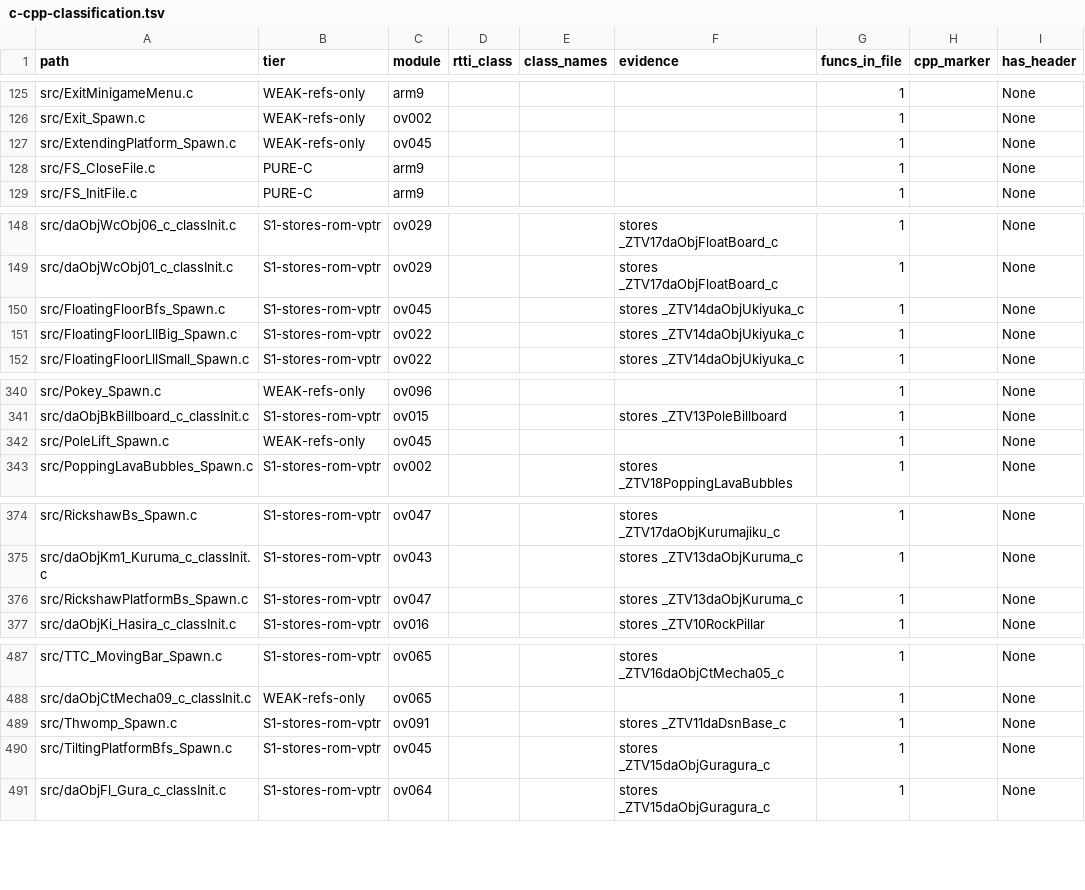
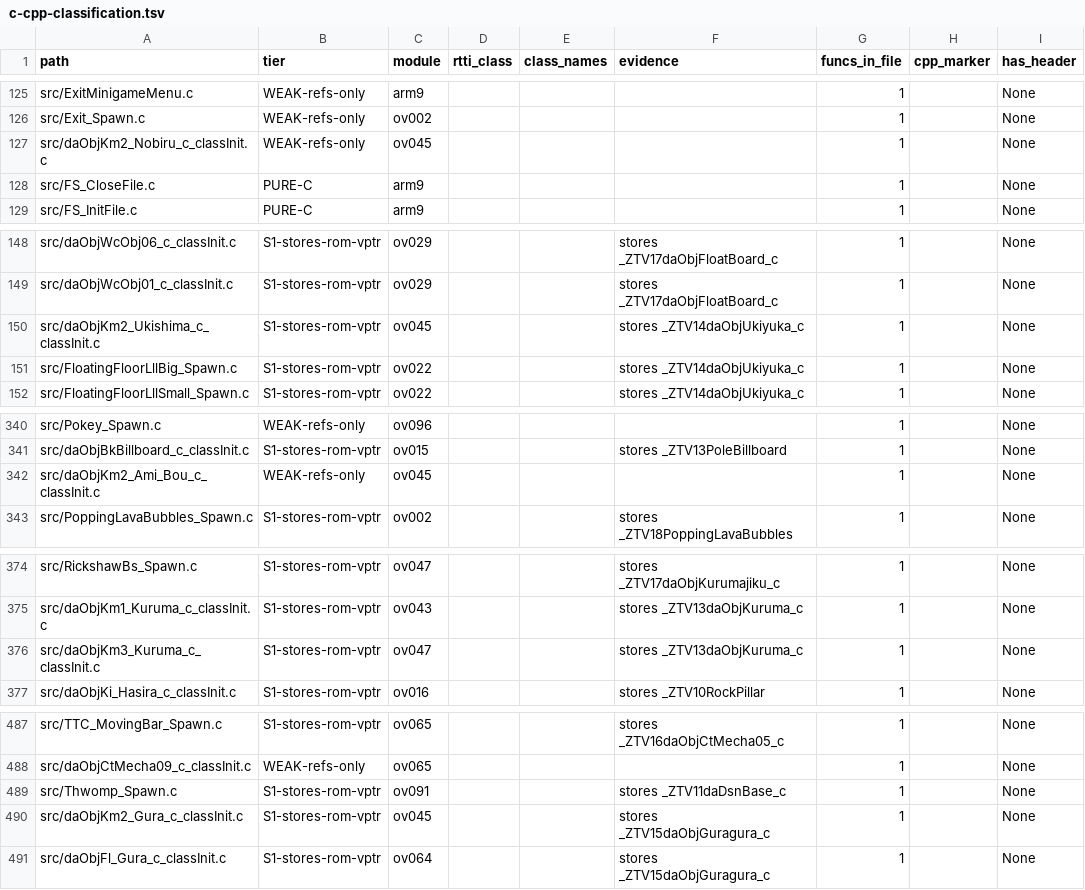
Before and after one commit to AdrianBros/sm64ds-decomp, a TSV file: notes/data/c-cpp-classification.tsv, drawn as a sheet; only a part is shown, gaps mark what is left out; the diff names each change by its address in the sheet, - before the commit and + after, or states it on an @@ line.

Commit message:
Move KM2/KM3 profile factories to reconstructed class paths

```diff
--- a/notes/data/c-cpp-classification.tsv
+++ b/notes/data/c-cpp-classification.tsv
-A127 (path): src/ExtendingPlatform_Spawn.c
+A127 (path): src/daObjKm2_Nobiru_c_classInit.c
-A150 (path): src/FloatingFloorBfs_Spawn.c
+A150 (path): src/daObjKm2_Ukishima_c_classInit.c
-A342 (path): src/PoleLift_Spawn.c
+A342 (path): src/daObjKm2_Ami_Bou_c_classInit.c
-A376 (path): src/RickshawPlatformBs_Spawn.c
+A376 (path): src/daObjKm3_Kuruma_c_classInit.c
-A490 (path): src/TiltingPlatformBfs_Spawn.c
+A490 (path): src/daObjKm2_Gura_c_classInit.c
```
Also changed, not shown: 9 other files.
